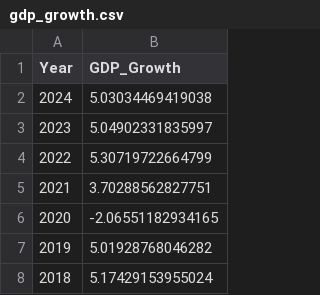
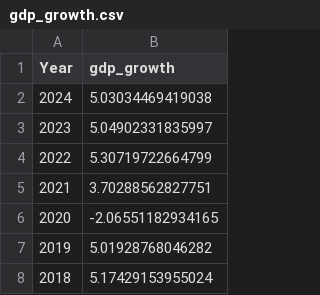
Before and after one commit to dinisriad/gdp-growth-forecast-indonesia, a CSV file: data/raw/gdp_growth.csv, drawn as a sheet; only a part is shown.

Commit message:
📊 complete exploratory data analysis

```diff
--- a/data/raw/gdp_growth.csv
+++ b/data/raw/gdp_growth.csv
@@ -1,2 +1,2 @@
-Year,GDP_Growth
+Year,gdp_growth
 2024,5.03034469419038
```
Also changed, not shown: 14 other files.
